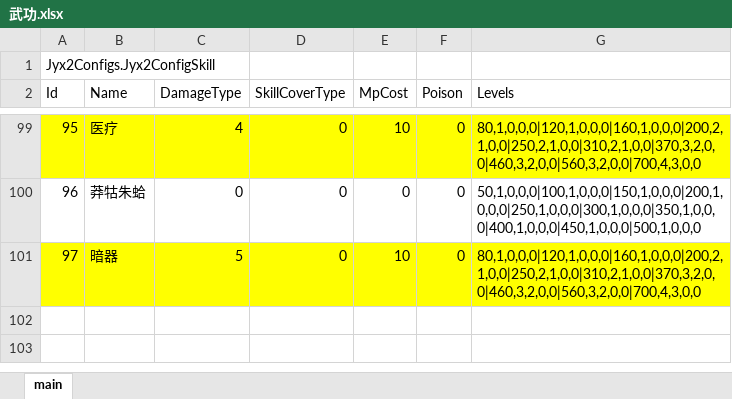
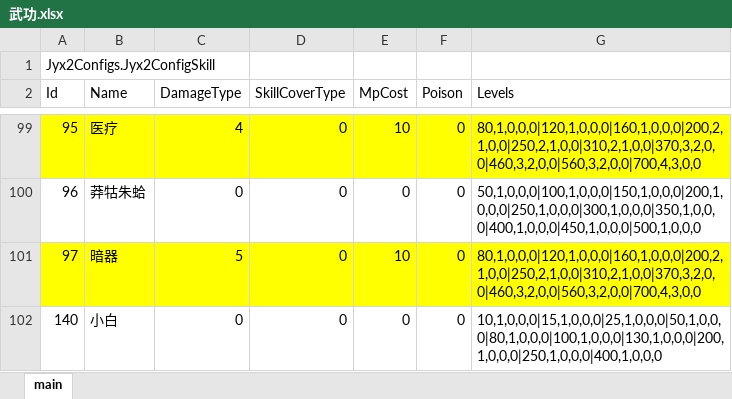
Before and after one commit to citydream163/jynew, an Excel workbook: jyx2/Assets/Mods/PLUS/Configs/武功.xlsx, sheet main, drawn as a sheet; only a part is shown, gaps mark what is left out; values as stored, in another font and other column widths than the file's, no borders; the diff names each change by its address in the sheet, - before the commit and + after, or states it on an @@ line.

```diff
--- a/jyx2/Assets/Mods/PLUS/Configs/武功.xlsx (sheet main)
+++ b/jyx2/Assets/Mods/PLUS/Configs/武功.xlsx (sheet main)
+row 102: 140 | 小白 | 0 | 0 | 0 | 0 | 10,1,0,0,0|15,1,0,0,0|25,1,0,0,0|50,1,0,0,0|80,1,0,0,0|100,1,0,0,0|130,1,0,0,0|200,1,0,0,0|250,1,0,0,0|400,1,0,0,0
```
Also changed, not shown: jyx2/Assets/Mods/PLUS/Configs/人物.xlsx, jyx2/Assets/Mods/PLUS/Configs/战斗.xlsx, 24 other files.
